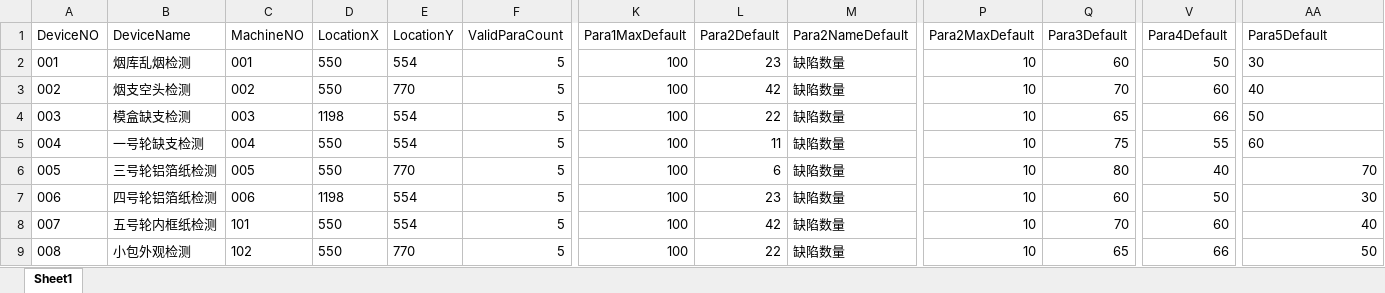
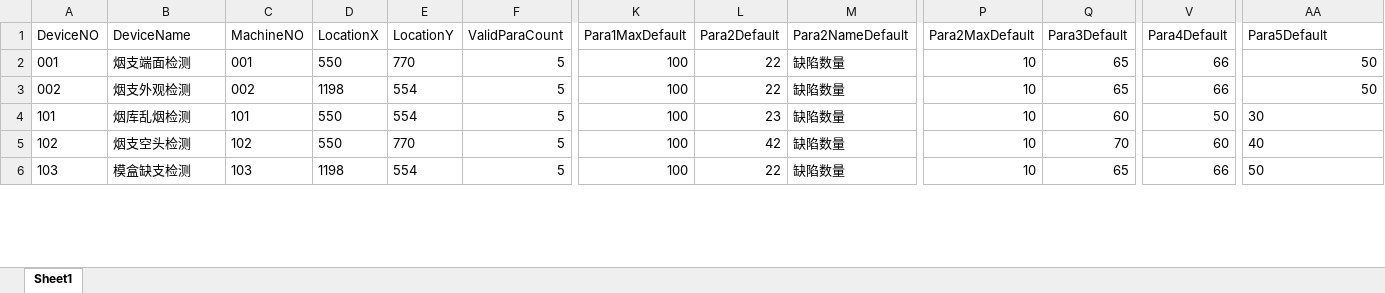
Before and after one commit to Neon2333/CloudManage, an Excel workbook: CETC/ExcelFile/device.xlsx, sheet Sheet1, drawn as a sheet; only a part is shown, gaps mark what is left out; values as stored, in another font and other column widths than the file's, no borders; removed rows and columns are numbered as before the commit, all else as after; rows hold the shown columns only; the diff covers the shown part only; the diff names each change by its address in the sheet, - before the commit and + after, or states it on an @@ line.

```diff
--- a/CETC/ExcelFile/device.xlsx (sheet Sheet1)
+++ b/CETC/ExcelFile/device.xlsx (sheet Sheet1)
-B2: 烟库乱烟检测
+B2: 烟支端面检测
-E2: 554
+E2: 770
-L2: 23
+L2: 22
-Q2: 60
+Q2: 65
-V2: 50
+V2: 66
-AA2: 30
+AA2: 50
-B3: 烟支空头检测
+B3: 烟支外观检测
-D3: 550
+D3: 1198
-E3: 770
+E3: 554
-L3: 42
+L3: 22
-Q3: 70
+Q3: 65
-V3: 60
+V3: 66
-AA3: 40
+AA3: 50
-row 4: 003 | 模盒缺支检测 | 003 | 1198 | 554 | 5 | 100 | 22 | 缺陷数量 | 10 | 65 | 66 | 50
-row 5: 004 | 一号轮缺支检测 | 004 | 550 | 554 | 5 | 100 | 11 | 缺陷数量 | 10 | 75 | 55 | 60
-row 6: 005 | 三号轮铝箔纸检测 | 005 | 550 | 770 | 5 | 100 | 6 | 缺陷数量 | 10 | 80 | 40 | 70
-A4: 006
+A4: 101
-B4: 四号轮铝箔纸检测
+B4: 烟库乱烟检测
-C4: 006
+C4: 101
-D4: 1198
+D4: 550
-AA4:AA6 alignment: right
+AA4:AA6 alignment: left
-A5: 007
+A5: 102
-B5: 五号轮内框纸检测
+B5: 烟支空头检测
-C5: 101
+C5: 102
-E5: 554
+E5: 770
-A6: 008
+A6: 103
-B6: 小包外观检测
+B6: 模盒缺支检测
-C6: 102
+C6: 103
-D6: 550
+D6: 1198
-E6: 770
+E6: 554
```
Also changed, not shown: 63 edited cells and cell formats elsewhere in this sheet, CETC/ExcelFile/device_info_machine.xlsx, 28 other files.
